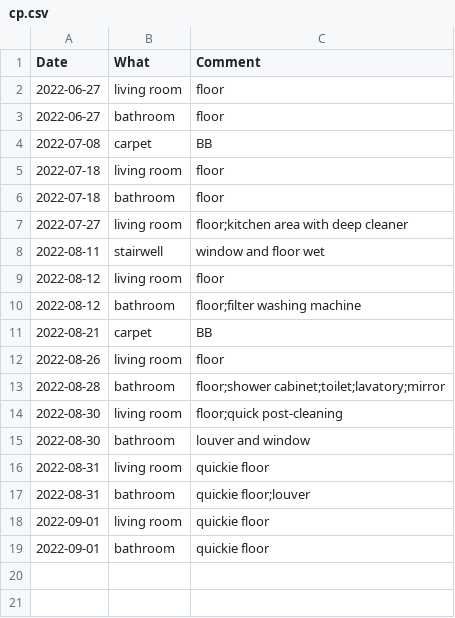
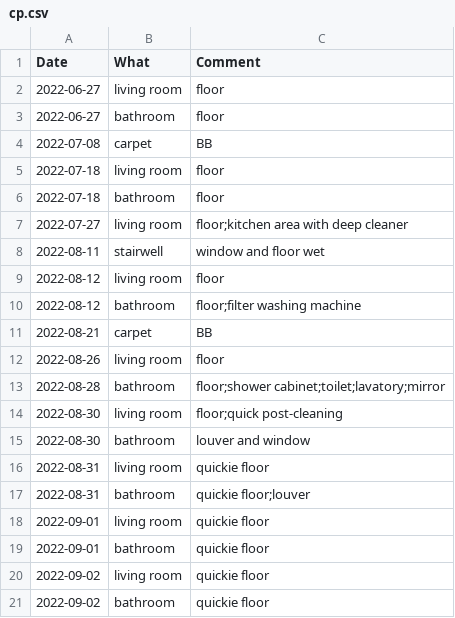
Before and after one commit to mkohlhaas/Cleaning-Protocol, a CSV file: cp.csv, drawn as a sheet; the diff names each change by its address in the sheet, - before the commit and + after, or states it on an @@ line.

Commit message:
daily quickie.

```diff
--- a/cp.csv
+++ b/cp.csv
+row 20: 2022-09-02 | living room | quickie floor
+row 21: 2022-09-02 | bathroom | quickie floor
```
